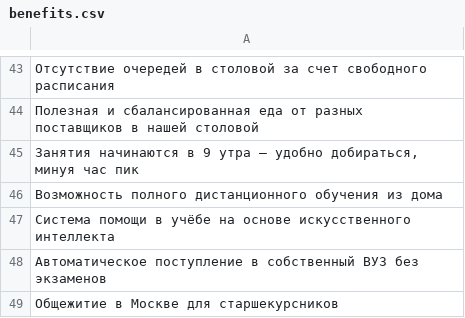
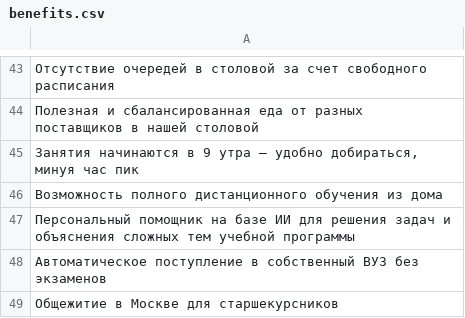
Before and after one commit to singularityhub-a/benefits-survey, a CSV file: frontend/public/benefits.csv, drawn as a sheet; only a part is shown, gaps mark what is left out; the diff names each change by its address in the sheet, - before the commit and + after, or states it on an @@ line.

Commit message:
Update benefits.csv

```diff
--- a/frontend/public/benefits.csv
+++ b/frontend/public/benefits.csv
-A47: Система помощи в учёбе на основе искусственного интеллекта
+A47: Персональный помощник на базе ИИ для решения задач и объяснения сложных тем учебной программы
```
